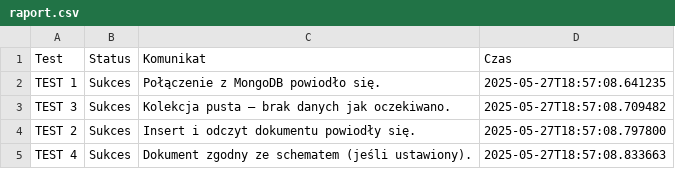
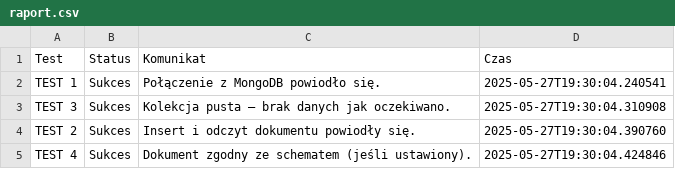
Before and after one commit to wrx87312/mongodb-test-service, a CSV file: raport.csv, drawn as a sheet.

```diff
--- a/raport.csv
+++ b/raport.csv
@@ -1,5 +1,5 @@
 Test,Status,Komunikat,Czas
-TEST 1,Sukces,Połączenie z MongoDB powiodło się.,2025-05-27T18:57:08.641235
-TEST 3,Sukces,Kolekcja pusta – brak danych jak oczekiwano.,2025-05-27T18:57:08.709482
-TEST 2,Sukces,Insert i odczyt dokumentu powiodły się.,2025-05-27T18:57:08.797800
-TEST 4,Sukces,Dokument zgodny ze schematem (jeśli ustawiony).,2025-05-27T18:57:08.833663
+TEST 1,Sukces,Połączenie z MongoDB powiodło się.,2025-05-27T19:30:04.240541
+TEST 3,Sukces,Kolekcja pusta – brak danych jak oczekiwano.,2025-05-27T19:30:04.310908
+TEST 2,Sukces,Insert i odczyt dokumentu powiodły się.,2025-05-27T19:30:04.390760
+TEST 4,Sukces,Dokument zgodny ze schematem (jeśli ustawiony).,2025-05-27T19:30:04.424846
```
Also changed, not shown: 4 other files.
